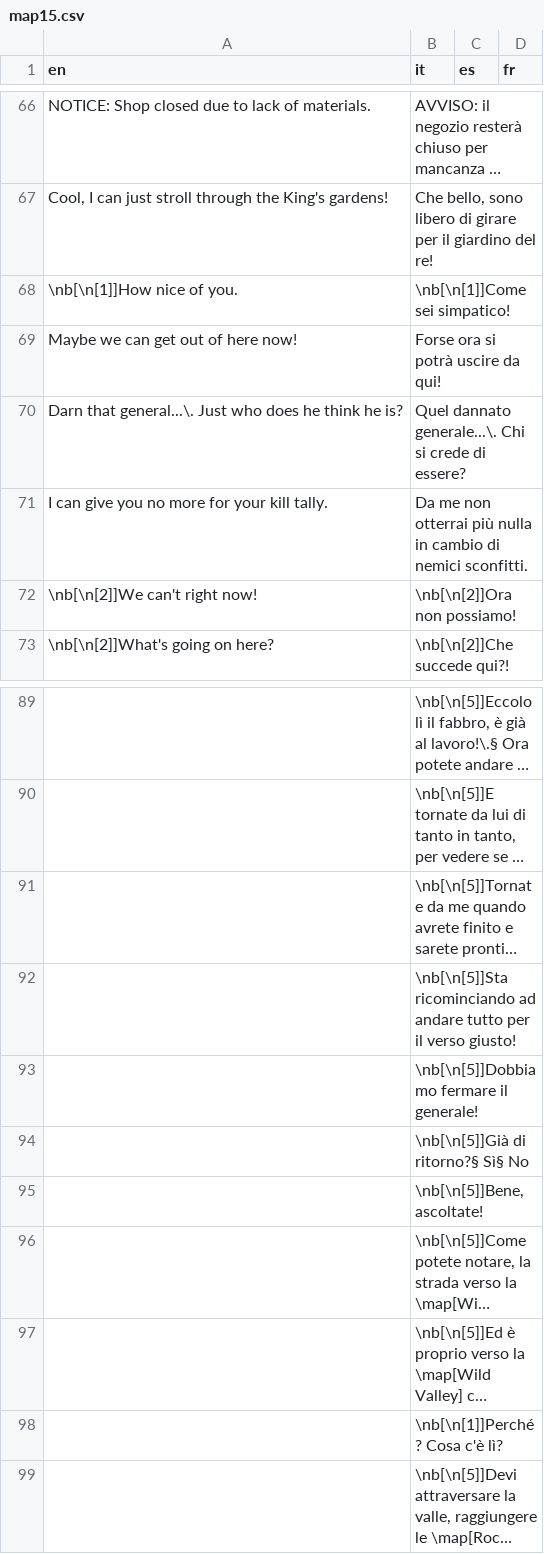
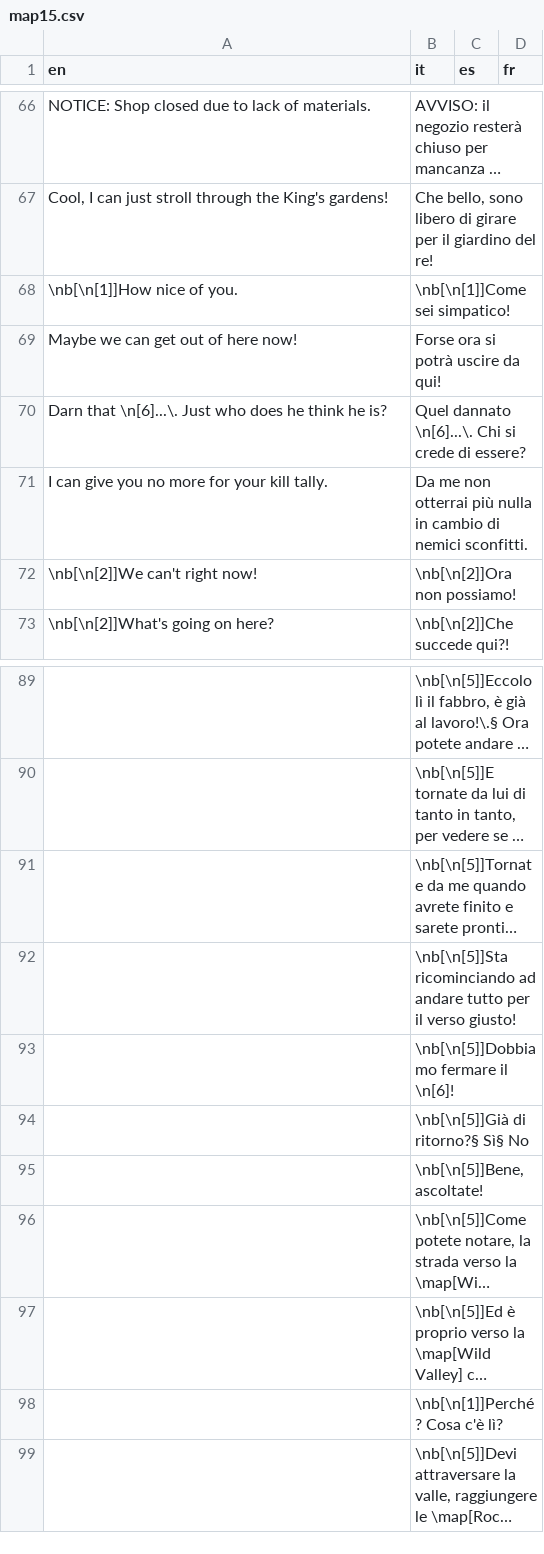
Before and after one commit to stesproject/Locale-oh2, a CSV file: map15.csv, drawn as a sheet; only a part is shown, gaps mark what is left out; long unchanged cells end in ….

```diff
--- a/map15.csv
+++ b/map15.csv
@@ -69,3 +69,3 @@ Cool, I can just stroll through the King's gardens!;Che bello, sono libero di gi
 Maybe we can get out of here now!;Forse ora si potrà uscire da qui!;;
-Darn that general...\. Just who does he think he is?;Quel dannato generale...\. Chi si crede di essere?;;
+Darn that \n[6]...\. Just who does he think he is?;Quel dannato \n[6]...\. Chi si crede di essere?;;
 I can give you no more for your kill tally.;Da me non otterrai più nulla in cambio di nemici sconfitti.;;
@@ -92,3 +92,3 @@ I can give you no more for your kill tally.;Da me non otterrai più nulla in cam
 ;\nb[\n[5]]Sta ricominciando ad andare tutto per il verso giusto!;;
-;\nb[\n[5]]Dobbiamo fermare il generale!;;
+;\nb[\n[5]]Dobbiamo fermare il \n[6]!;;
 ;\nb[\n[5]]Già di ritorno?§ Sì§ No;;
```
Also changed, not shown: map102.csv, map16.csv, 1 other file.
